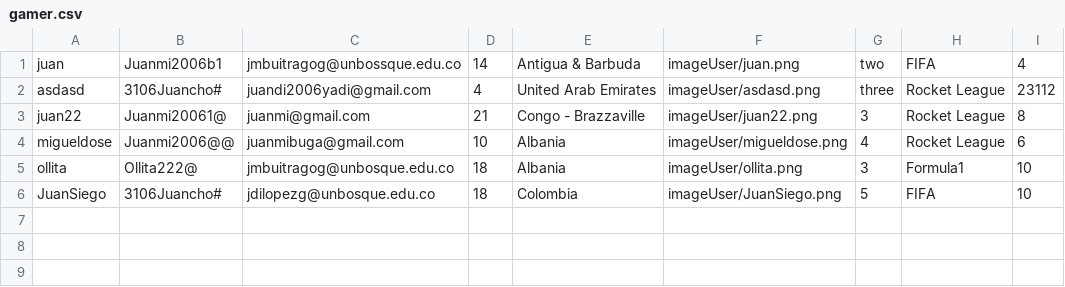
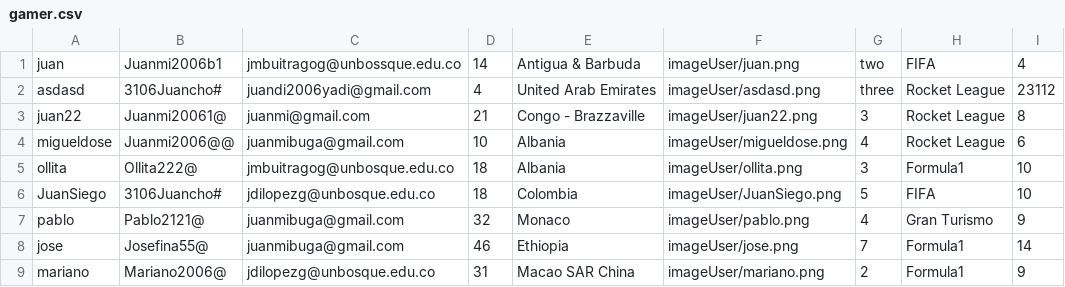
Before and after one commit to JuanchoLopezGalvis/NeoLeague, a CSV file: NeoLeagueArena/src/data/gamer.csv, drawn as a sheet; the diff names each change by its address in the sheet, - before the commit and + after, or states it on an @@ line.

```diff
--- a/NeoLeagueArena/src/data/gamer.csv
+++ b/NeoLeagueArena/src/data/gamer.csv
+row 7: pablo | Pablo2121@ | juanmibuga@gmail.com | 32 | Monaco | imageUser/pablo.png | 4 | Gran Turismo | 9
+row 8: jose | Josefina55@ | juanmibuga@gmail.com | 46 | Ethiopia | imageUser/jose.png | 7 | Formula1 | 14
+row 9: mariano | Mariano2006@ | jdilopezg@unbosque.edu.co | 31 | Macao SAR China | imageUser/mariano.png | 2 | Formula1 | 9
```
Also changed, not shown: NeoLeagueArena/bin/data/gamer.csv, 3 other files.
